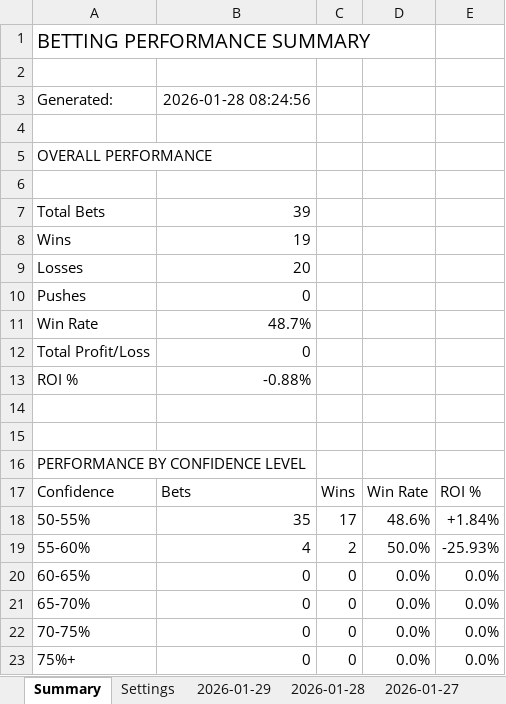
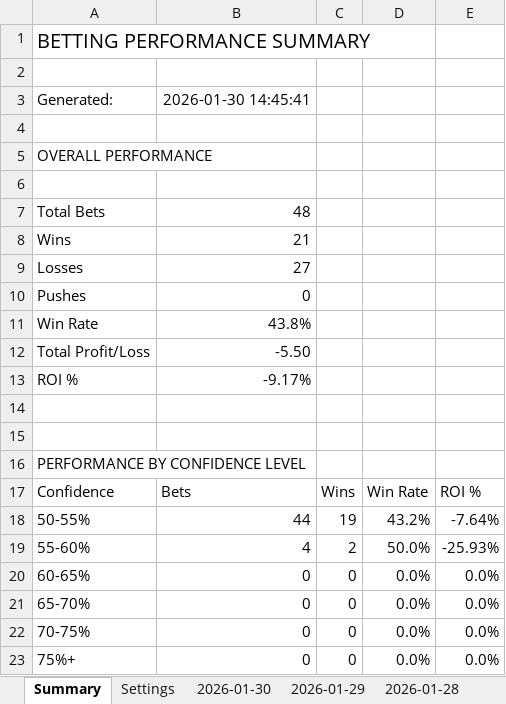
Before and after one commit to jjakemoss/saves-model-v3, an Excel workbook: betting_tracker.xlsx, sheet Summary, drawn as a sheet; values as stored, in another font and other column widths than the file's, no borders; the diff names each change by its address in the sheet, - before the commit and + after, or states it on an @@ line.

```diff
--- a/betting_tracker.xlsx (sheet Summary)
+++ b/betting_tracker.xlsx (sheet Summary)
+sheet tab: 2026-01-30
-B3: 2026-01-28 08:24:56
+B3: 2026-01-30 14:45:41
-B7: 39
+B7: 48
-B8: 19
+B8: 21
-B9: 20
+B9: 27
-B11: 48.7%
+B11: 43.8%
-B12: 0
+B12: -5.50
-B13: -0.88%
+B13: -9.17%
-B18: 35
+B18: 44
-C18: 17
+C18: 19
-D18: 48.6%
+D18: 43.2%
-E18: +1.84%
+E18: -7.64%
```
Also changed, not shown: sheet 2026-01-29.
